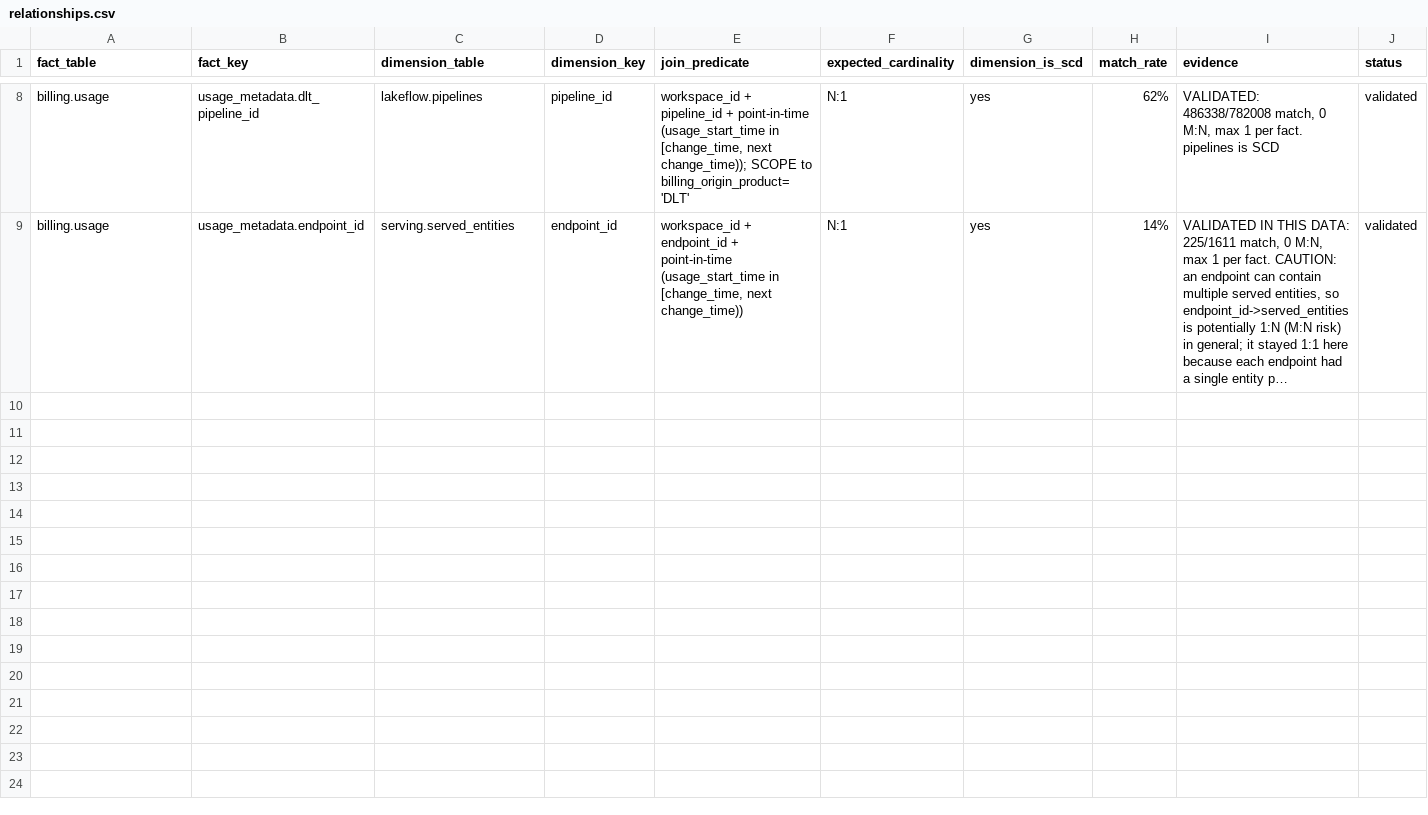
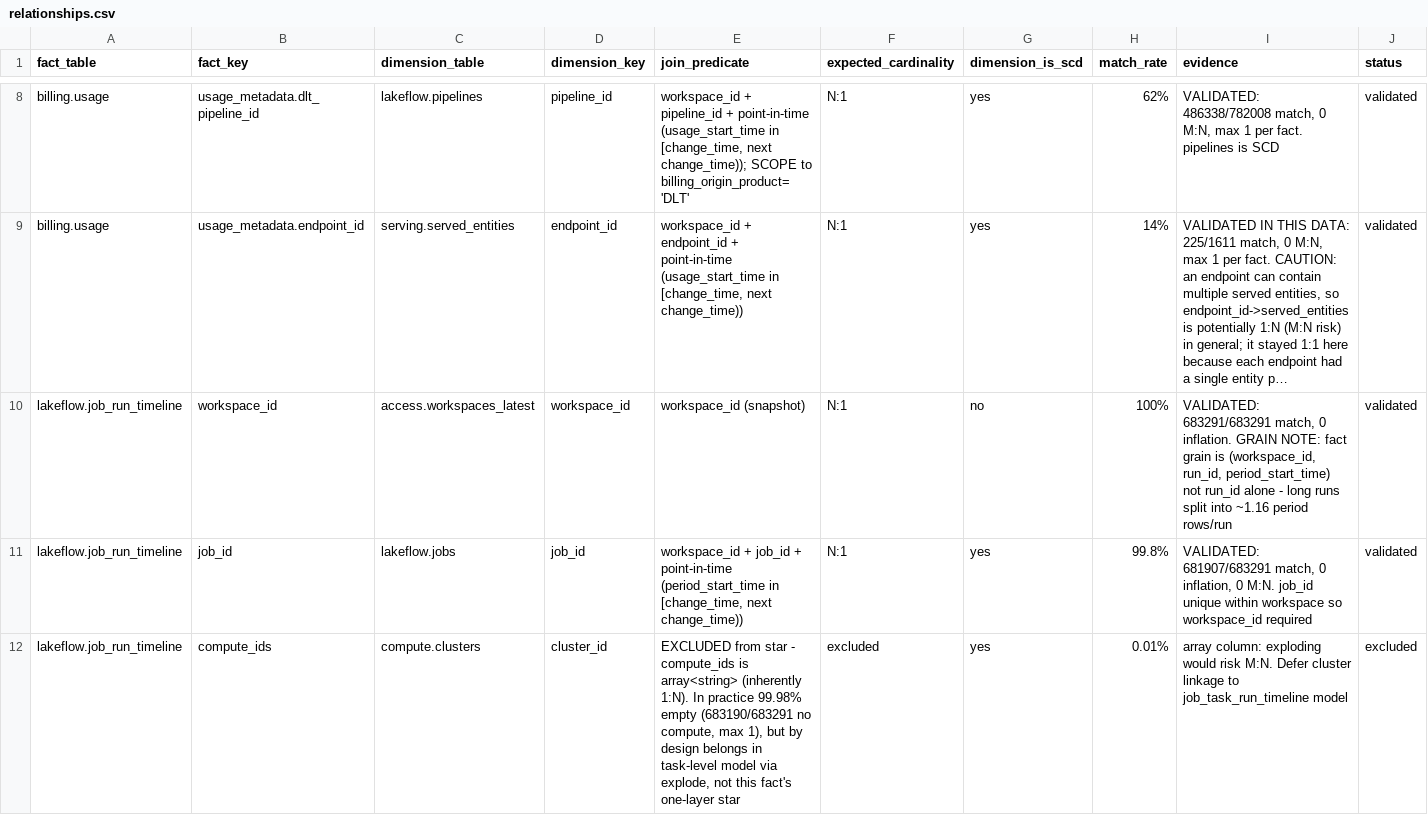
Before and after one commit to HobbsAnalytics/databricks-metric-views-system-tables, a CSV file: relationships/relationships.csv, drawn as a sheet; only a part is shown, gaps mark what is left out; long unchanged cells end in …; the diff names each change by its address in the sheet, - before the commit and + after, or states it on an @@ line.

Commit message:
Add validated job_run_timeline model (fact #2)
Edges (0 inflation, verified 1.43M rows in/out):
- workspaces_latest (snapshot, 100%)
- jobs (SCD point-in-time on period_start_time, 99.8%, 0 M:N)
Grain finding: (workspace_id, run_id, period_start_time) - runs split
into ~1.16 period rows. compute_ids array edge EXCLUDED (1:N by design).

```diff
--- a/relationships/relationships.csv
+++ b/relationships/relationships.csv
+row 10: lakeflow.job_run_timeline | workspace_id | access.workspaces_latest | workspace_id | workspace_id (snapshot) | N:1 | no | 100% | VALIDATED: 683291/683291 match, 0 inflation. GRAIN NOTE: fact grain is (workspace_id, run_id, period_start_time) not run_id alone - long runs split into ~1.16 period rows/run | validated
+row 11: lakeflow.job_run_timeline | job_id | lakeflow.jobs | job_id | workspace_id + job_id + point-in-time (period_start_time in [change_time, next change_time)) | N:1 | yes | 99.8% | VALIDATED: 681907/683291 match, 0 inflation, 0 M:N. job_id unique within workspace so workspace_id required | validated
+row 12: lakeflow.job_run_timeline | compute_ids | compute.clusters | cluster_id | EXCLUDED from star - compute_ids is array<string> (inherently 1:N). In practice 99.98% empty (683190/683291 no compute, max 1), but by design belongs in task-level model via explode, not this fact's one-layer star | excluded | yes | 0.01% | array column: exploding would risk M:N. Defer cluster linkage to job_task_run_timeline model | excluded
```
Also changed, not shown: 1 other file.
